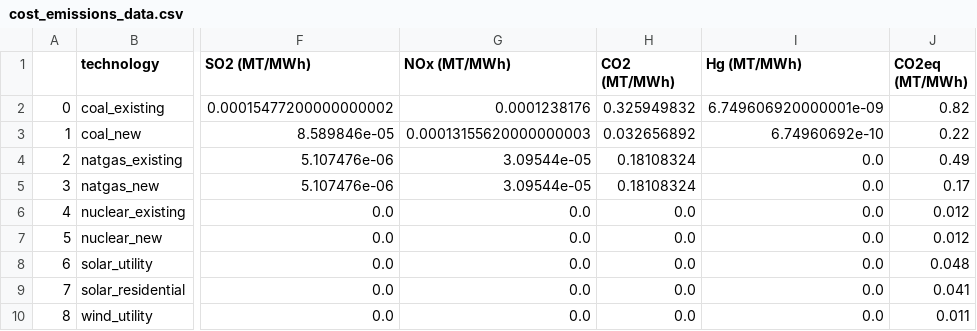
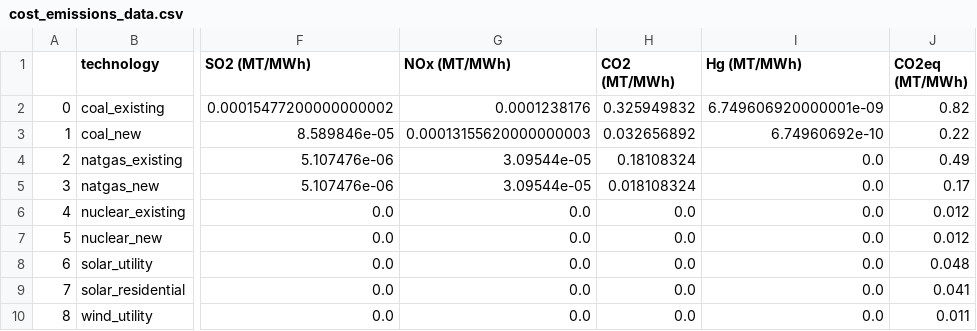
Before and after one commit to arfc/2021-04-nm-illinois, a CSV file: data/cost_emissions_data.csv, drawn as a sheet; only a part is shown, gaps mark what is left out; the diff names each change by its address in the sheet, - before the commit and + after, or states it on an @@ line.

Commit message:
fixes NGCC-CCS co2 emissions

```diff
--- a/data/cost_emissions_data.csv
+++ b/data/cost_emissions_data.csv
-H5 (CO2 (MT/MWh)): 0.18108324
+H5 (CO2 (MT/MWh)): 0.018108324
```
Also changed, not shown: 1 other file.
